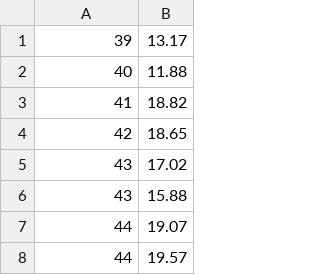
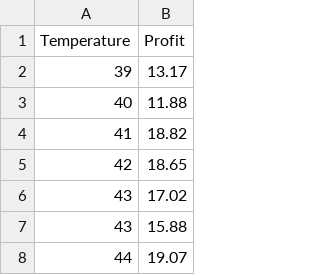
Before and after one commit to tanishq0917t/Magic, a CSV file: tanishq/testcases/IceCreamSales.csv, drawn as a sheet; only a part is shown; the shorter side is filled out with more unchanged rows; the diff names each change by its address in the sheet, - before the commit and + after, or states it on an @@ line.

```diff
--- a/tanishq/testcases/IceCreamSales.csv
+++ b/tanishq/testcases/IceCreamSales.csv
+row 1: Temperature | Profit
```
Also changed, not shown: 12 other files.
